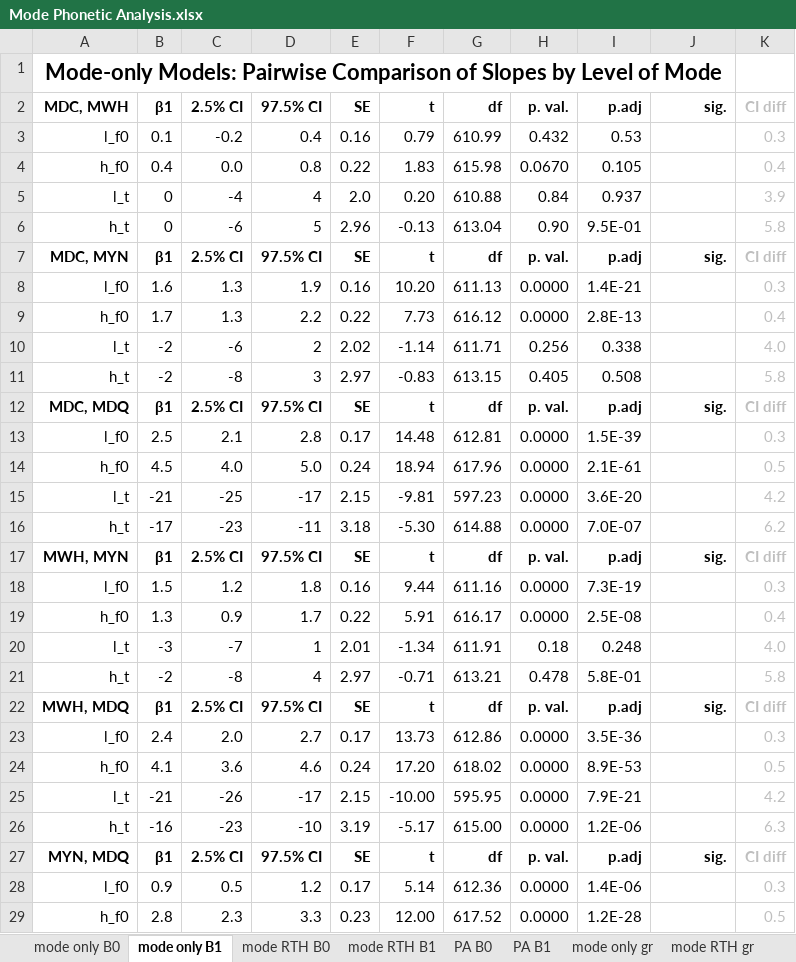
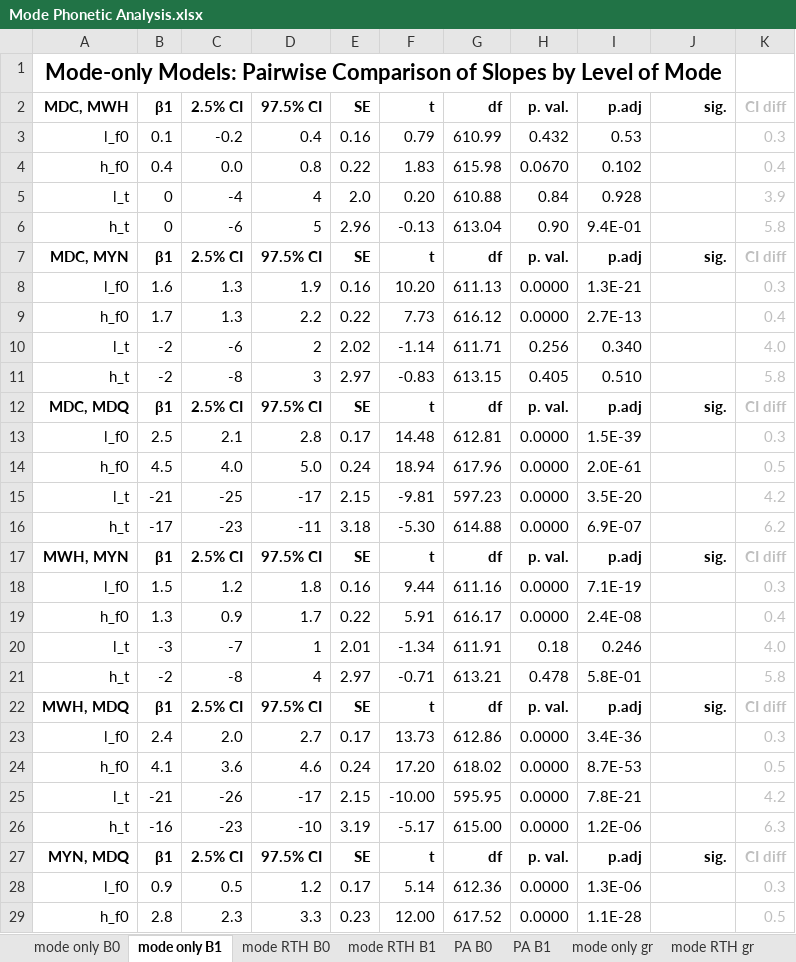
Before and after one commit to AERodgers/PhD, an Excel workbook: Ch_7_Sentence_Modes/Mode Phonetic Analysis.xlsx, sheet mode only B1, drawn as a sheet; only a part is shown; values as stored, in another font and other column widths than the file's, no borders; conditional formats not drawn; the diff covers the shown part only; the diff names each change by its address in the sheet, - before the commit and + after, or states it on an @@ line.

```diff
--- a/Ch_7_Sentence_Modes/Mode Phonetic Analysis.xlsx (sheet mode only B1)
+++ b/Ch_7_Sentence_Modes/Mode Phonetic Analysis.xlsx (sheet mode only B1)
-I4 (p.adj): 0.105
+I4 (p.adj): 0.102
-I5 (p.adj): 0.937
+I5 (p.adj): 0.928
-I6 (p.adj): 9.5E-01
+I6 (p.adj): 9.4E-01
-I8 (p.adj): 1.4E-21
+I8 (p.adj): 1.3E-21
-I9 (p.adj): 2.8E-13
+I9 (p.adj): 2.7E-13
-I10 (p.adj): 0.338
+I10 (p.adj): 0.340
-I11 (p.adj): 0.508
+I11 (p.adj): 0.510
-I14 (p.adj): 2.1E-61
+I14 (p.adj): 2.0E-61
-I15 (p.adj): 3.6E-20
+I15 (p.adj): 3.5E-20
-I16 (p.adj): 7.0E-07
+I16 (p.adj): 6.9E-07
-I18 (p.adj): 7.3E-19
+I18 (p.adj): 7.1E-19
-I19 (p.adj): 2.5E-08
+I19 (p.adj): 2.4E-08
-I20 (p.adj): 0.248
+I20 (p.adj): 0.246
-I23 (p.adj): 3.5E-36
+I23 (p.adj): 3.4E-36
-I24 (p.adj): 8.9E-53
+I24 (p.adj): 8.7E-53
-I25 (p.adj): 7.9E-21
+I25 (p.adj): 7.8E-21
-I28 (p.adj): 1.4E-06
+I28 (p.adj): 1.3E-06
-I29 (p.adj): 1.2E-28
+I29 (p.adj): 1.1E-28
```
Also changed, not shown: 1 edited cell elsewhere in this sheet, sheet Utt full B1, sheet Utt full B0, sheet Utt B0, sheet mode RTH B1, sheet PA B1, sheet Utt B1, 1 more sheet, other sheet tabs, formulas that keep their value, charts or pictures, 44 other files.
